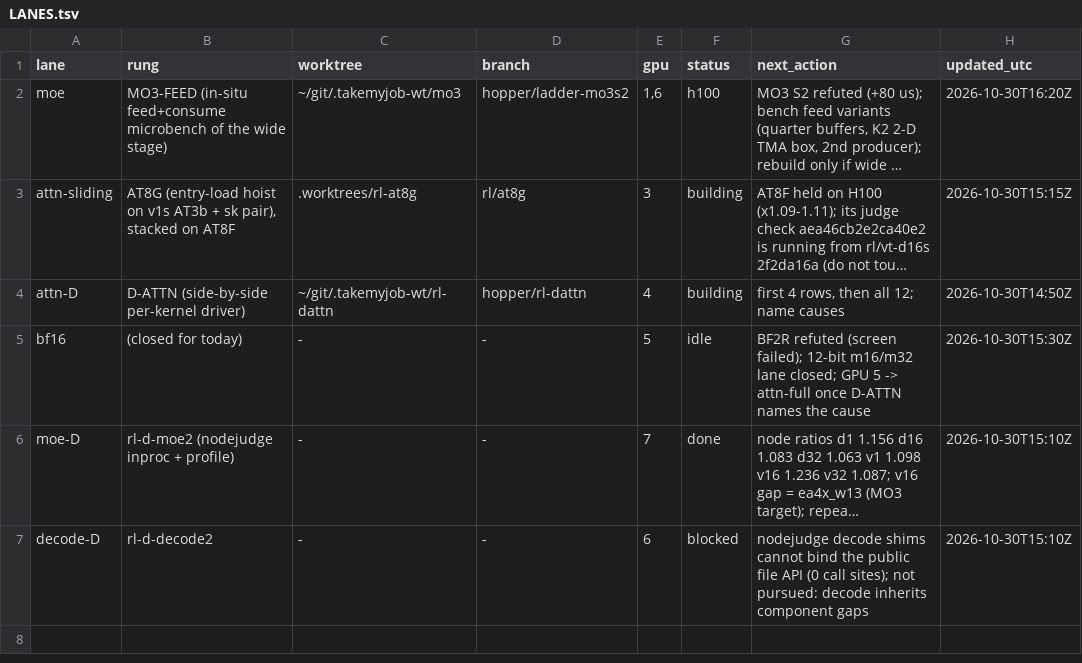
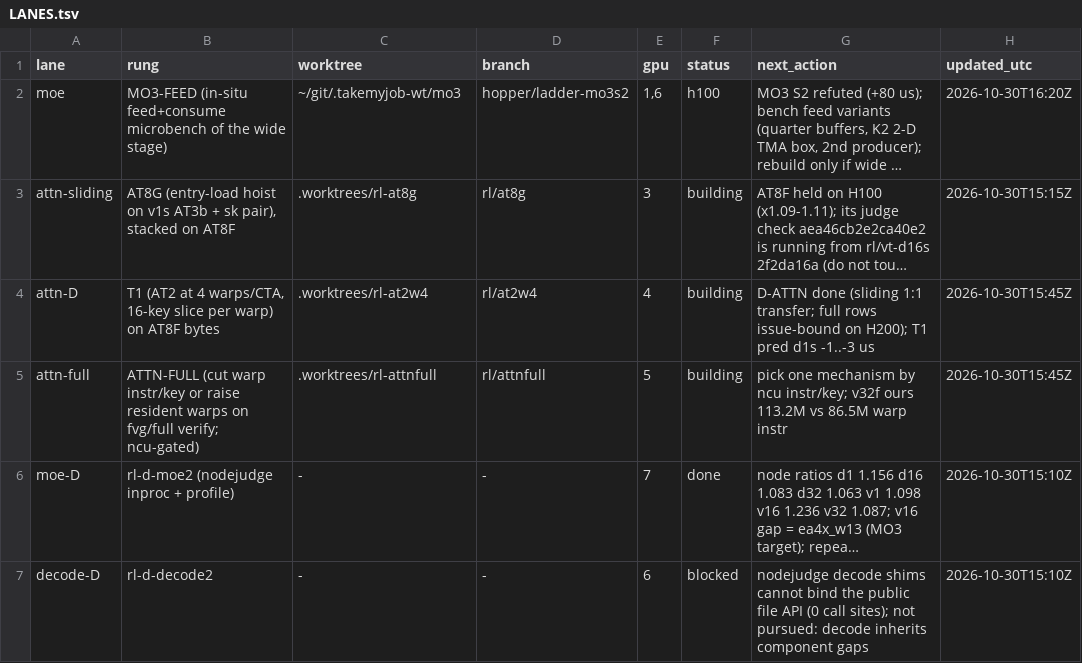
Before and after one commit to yesthatwilly/open-kernel-challenge-2026, a TSV file: campaigns/2026-10-30-rank-ladder/LANES.tsv, drawn as a sheet; long unchanged cells end in …; removed rows and columns are numbered as before the commit, all else as after; the diff names each change by its address in the sheet, - before the commit and + after, or states it on an @@ line.

```diff
--- a/campaigns/2026-10-30-rank-ladder/LANES.tsv
+++ b/campaigns/2026-10-30-rank-ladder/LANES.tsv
-B4 (rung): D-ATTN (side-by-side per-kernel driver)
+B4 (rung): T1 (AT2 at 4 warps/CTA, 16-key slice per warp) on AT8F bytes
-C4 (worktree): ~/git/.takemyjob-wt/rl-dattn
+C4 (worktree): .worktrees/rl-at2w4
-D4 (branch): hopper/rl-dattn
+D4 (branch): rl/at2w4
-G4 (next_action): first 4 rows, then all 12; name causes
+G4 (next_action): D-ATTN done (sliding 1:1 transfer; full rows issue-bound on H200); T1 pred d1s -1..-3 us
-H4 (updated_utc): 2026-10-30T14:50Z
+H4 (updated_utc): 2026-10-30T15:45Z
-row 5: bf16 | (closed for today) | - | - | 5 | idle | BF2R refuted (screen failed); 12-bit m16/m32 lane closed; GPU 5 -> attn-full once D-ATTN names the cause | 2026-10-30T15:30Z
+row 5: attn-full | ATTN-FULL (cut warp instr/key or raise resident warps on fvg/full verify; ncu-gated) | .worktrees/rl-attnfull | rl/attnfull | 5 | building | pick one mechanism by ncu instr/key; v32f ours 113.2M vs 86.5M warp instr | 2026-10-30T15:45Z
```
